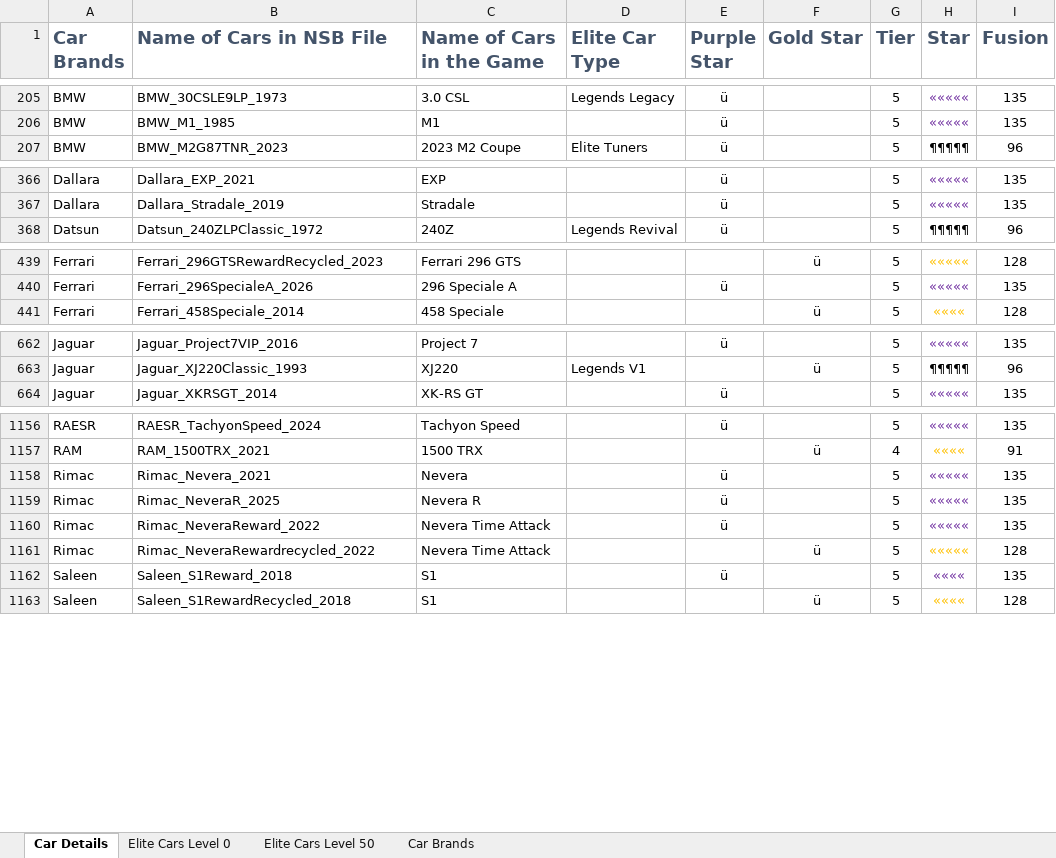
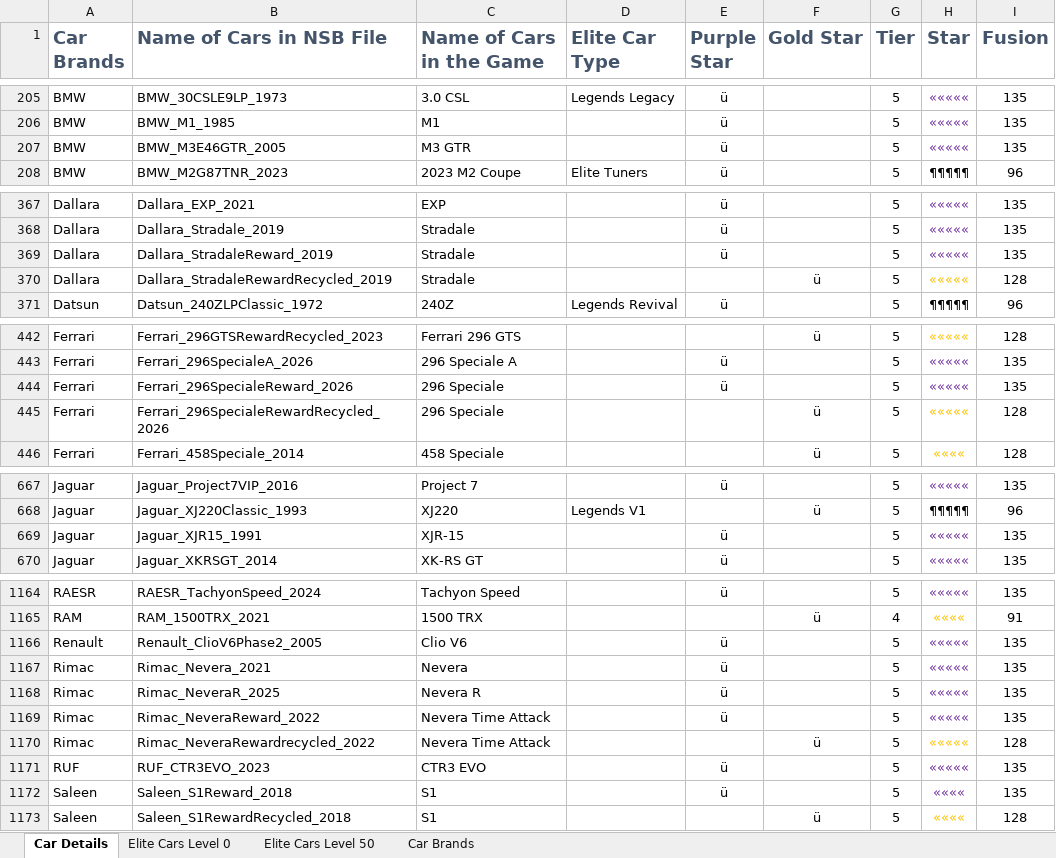
Before and after one commit to wear87/CSR2-Racing-Collection, an Excel workbook: 07-Version List/Car Details.xlsx, sheet Car Details, drawn as a sheet; only a part is shown, gaps mark what is left out; values as stored, in another font and other column widths than the file's, no borders; conditional formats not drawn; the diff covers the shown part only; the diff names each change by its address in the sheet, - before the commit and + after, or states it on an @@ line.

```diff
--- a/07-Version List/Car Details.xlsx (sheet Car Details)
+++ b/07-Version List/Car Details.xlsx (sheet Car Details)
+row 207: BMW | BMW_M3E46GTR_2005 | M3 GTR |  | ü |  | 5 | ««««« | 135
+row 369: Dallara | Dallara_StradaleReward_2019 | Stradale |  | ü |  | 5 | ««««« | 135
+row 370: Dallara | Dallara_StradaleRewardRecycled_2019 | Stradale |  |  | ü | 5 | ««««« | 128
+row 444: Ferrari | Ferrari_296SpecialeReward_2026 | 296 Speciale |  | ü |  | 5 | ««««« | 135
+row 445: Ferrari | Ferrari_296SpecialeRewardRecycled_2026 | 296 Speciale |  |  | ü | 5 | ««««« | 128
+row 669: Jaguar | Jaguar_XJR15_1991 | XJR-15 |  | ü |  | 5 | ««««« | 135
+row 1166: Renault | Renault_ClioV6Phase2_2005 | Clio V6 |  | ü |  | 5 | ««««« | 135
+row 1171: RUF | RUF_CTR3EVO_2023 | CTR3 EVO |  | ü |  | 5 | ««««« | 135
```
Also changed, not shown: 2 added rows elsewhere in this sheet, 6 other files.
